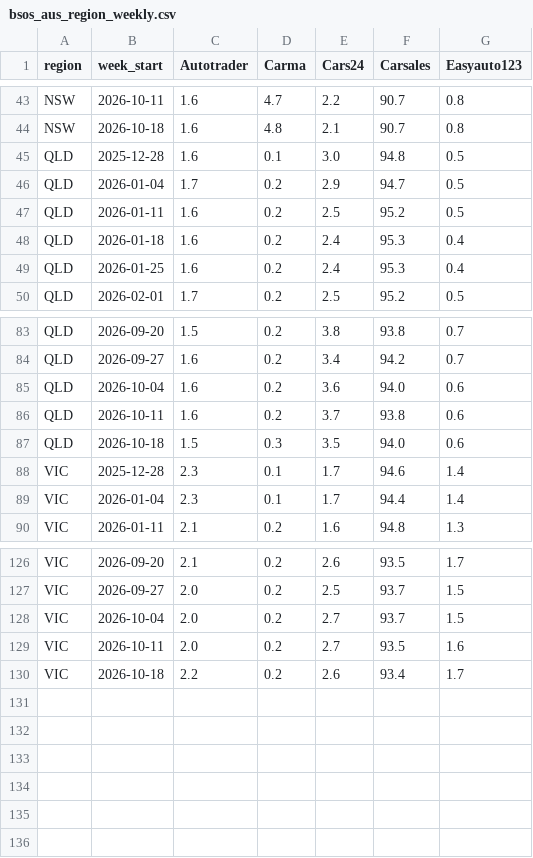
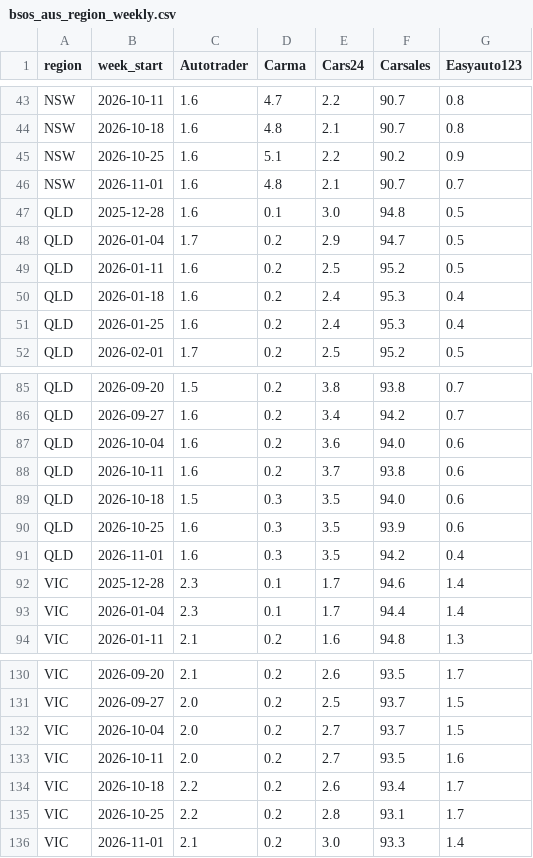
Before and after one commit to Setiavipul-78/cars24-brand-dashboard, a CSV file: data/bsos_aus_region_weekly.csv, drawn as a sheet; only a part is shown, gaps mark what is left out; the diff names each change by its address in the sheet, - before the commit and + after, or states it on an @@ line.

```diff
--- a/data/bsos_aus_region_weekly.csv
+++ b/data/bsos_aus_region_weekly.csv
+row 45: NSW | 2026-10-25 | 1.6 | 5.1 | 2.2 | 90.2 | 0.9
+row 46: NSW | 2026-11-01 | 1.6 | 4.8 | 2.1 | 90.7 | 0.7
+row 90: QLD | 2026-10-25 | 1.6 | 0.3 | 3.5 | 93.9 | 0.6
+row 91: QLD | 2026-11-01 | 1.6 | 0.3 | 3.5 | 94.2 | 0.4
+row 135: VIC | 2026-10-25 | 2.2 | 0.2 | 2.8 | 93.1 | 1.7
+row 136: VIC | 2026-11-01 | 2.1 | 0.2 | 3.0 | 93.3 | 1.4
```
Also changed, not shown: data/bsos_pan_india_daily.csv, data/bsos_pan_weekly.csv, 43 other files.
